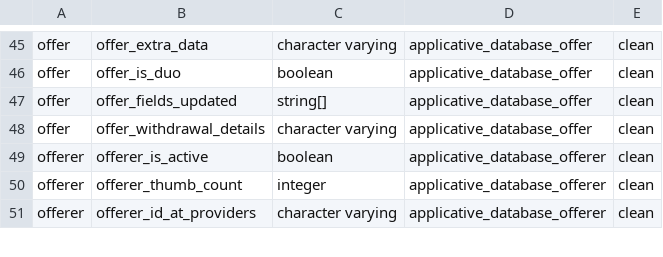
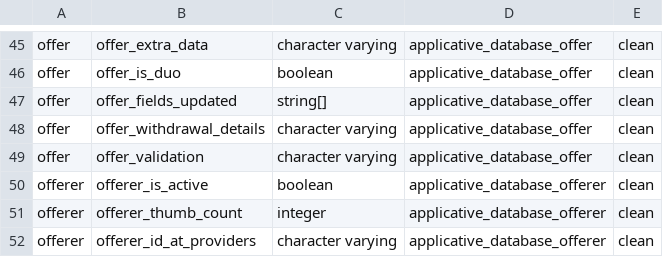
Before and after one commit to pass-culture/data-gcp, a CSV file: orchestration/dags/tables.csv, drawn as a sheet; only a part is shown, gaps mark what is left out.

Commit message:
(PC-7954) Add offer validation field

```diff
--- a/orchestration/dags/tables.csv
+++ b/orchestration/dags/tables.csv
@@ -48,2 +48,3 @@ offer,offer_fields_updated,string[],applicative_database_offer,clean
 offer,offer_withdrawal_details,character varying,applicative_database_offer,clean
+offer,offer_validation,character varying,applicative_database_offer,clean
 offerer,offerer_is_active,boolean,applicative_database_offerer,clean
```
